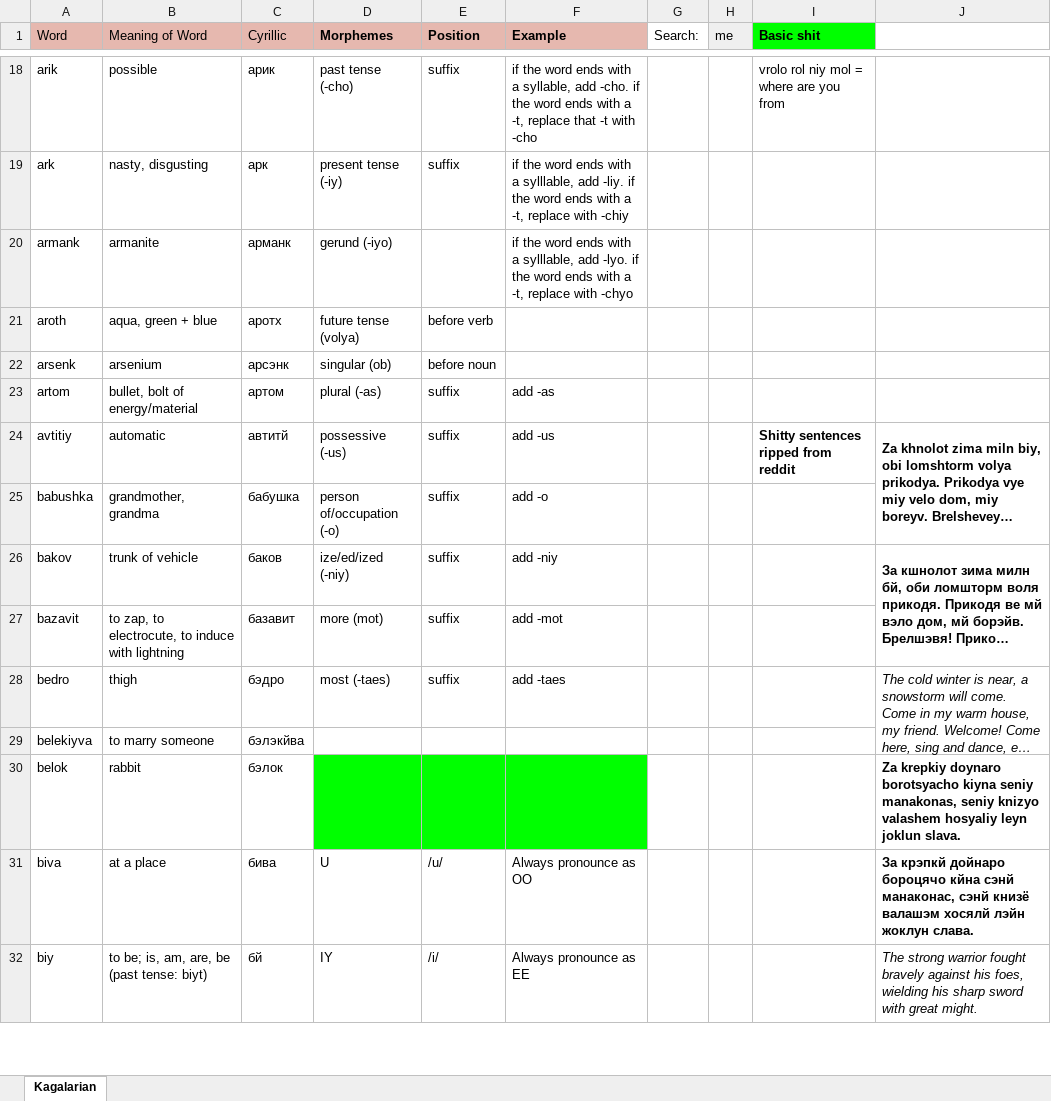
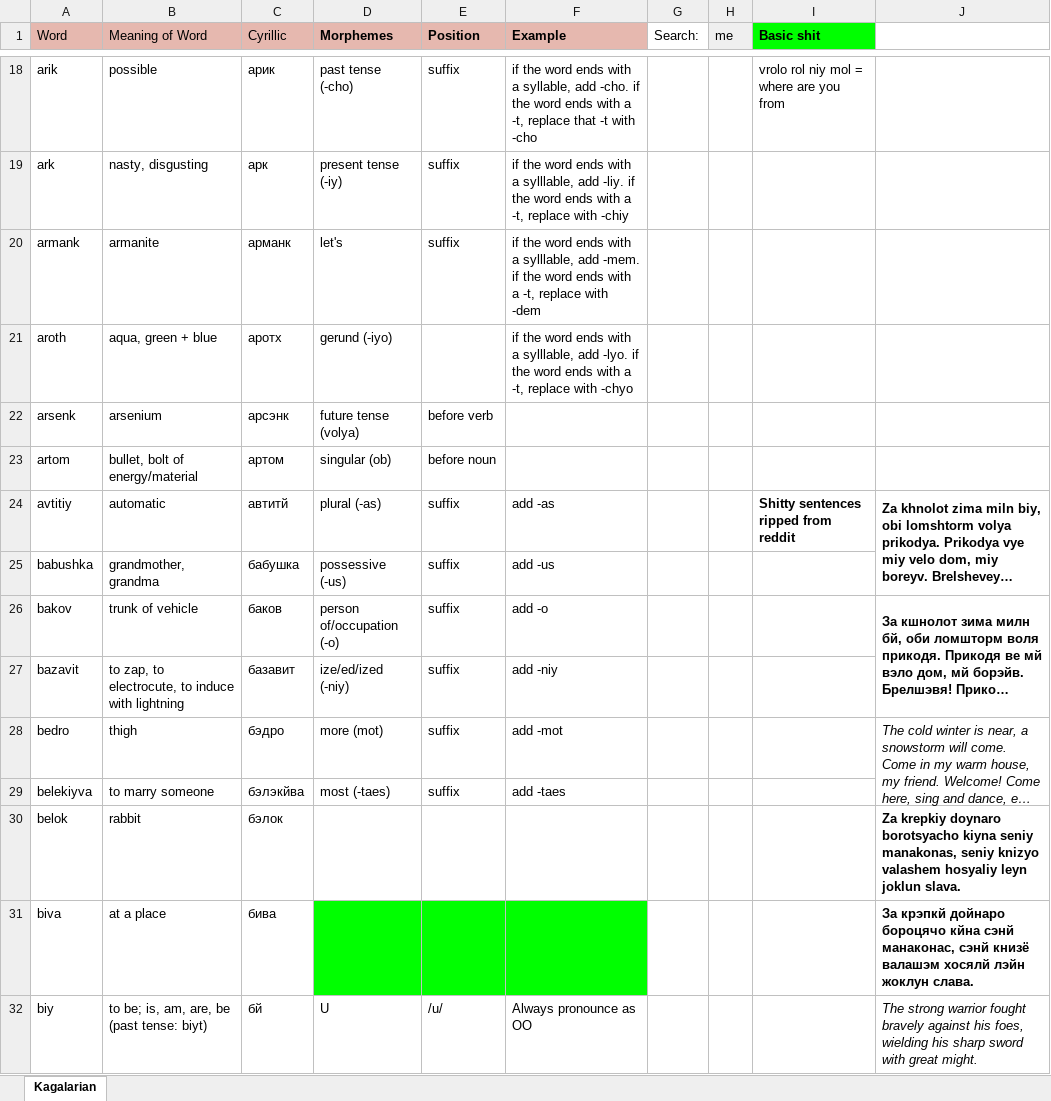
Before and after one commit to Oneo64/Starlattice, an Excel workbook: Conlangs/Sci-Fi Languages.xlsx, sheet Kagalarian, drawn as a sheet; only a part is shown, gaps mark what is left out; long unchanged cells end in …; values as stored, in another font and other column widths than the file's, no borders; charts and pictures not drawn; the diff covers the shown part only; the diff names each change by its address in the sheet, - before the commit and + after, or states it on an @@ line.

Commit message:
Update Sci-Fi Languages.xlsx

```diff
--- a/Conlangs/Sci-Fi Languages.xlsx (sheet Kagalarian)
+++ b/Conlangs/Sci-Fi Languages.xlsx (sheet Kagalarian)
-D20 (Morphemes): gerund (-iyo)
+D20 (Morphemes): let's
-E20 (Position): (empty)
+E20 (Position): suffix
-F20 (Example): …sylllable, add -lyo. if the word ends with a -t, replace with -chyo
+F20 (Example): …sylllable, add -mem. if the word ends with a -t, replace with -dem
-D21 (Morphemes): future tense (volya)
+D21 (Morphemes): gerund (-iyo)
-E21 (Position): before verb
+E21 (Position): (empty)
-F21 (Example): (empty)
+F21 (Example): if the word ends with a sylllable, add -lyo. if the word ends with a -t, replace with -chyo
-D22 (Morphemes): singular (ob)
+D22 (Morphemes): future tense (volya)
-E22 (Position): before noun
+E22 (Position): before verb
-D23 (Morphemes): plural (-as)
+D23 (Morphemes): singular (ob)
-E23 (Position): suffix
+E23 (Position): before noun
-F23 (Example): add -as
+F23 (Example): (empty)
-D24 (Morphemes): possessive (-us)
+D24 (Morphemes): plural (-as)
-F24 (Example): add -us
+F24 (Example): add -as
-D25 (Morphemes): person of/occupation (-o)
+D25 (Morphemes): possessive (-us)
-F25 (Example): add -o
+F25 (Example): add -us
-D26 (Morphemes): ize/ed/ized (-niy)
+D26 (Morphemes): person of/occupation (-o)
-F26 (Example): add -niy
+F26 (Example): add -o
-D27 (Morphemes): more (mot)
+D27 (Morphemes): ize/ed/ized (-niy)
-F27 (Example): add -mot
+F27 (Example): add -niy
-D28 (Morphemes): most (-taes)
+D28 (Morphemes): more (mot)
-F28 (Example): add -taes
+F28 (Example): add -mot
-D29 (Morphemes): (empty)
+D29 (Morphemes): most (-taes)
-E29 (Position): (empty)
+E29 (Position): suffix
-F29 (Example): (empty)
+F29 (Example): add -taes
-D30:F30 fill: #00FF00
+D30:F30 fill: none
-D31 (Morphemes): U
+D31 (Morphemes): (empty)
-D31:F31 fill: none
+D31:F31 fill: #00FF00
-E31 (Position): /u/
+E31 (Position): (empty)
-F31 (Example): Always pronounce as OO
+F31 (Example): (empty)
-D32 (Morphemes): IY
+D32 (Morphemes): U
-E32 (Position): /i/
+E32 (Position): /u/
-F32 (Example): Always pronounce as EE
+F32 (Example): Always pronounce as OO
```
Also changed, not shown: 2 added rows, 143 edited cells and cell formats elsewhere in this sheet.
